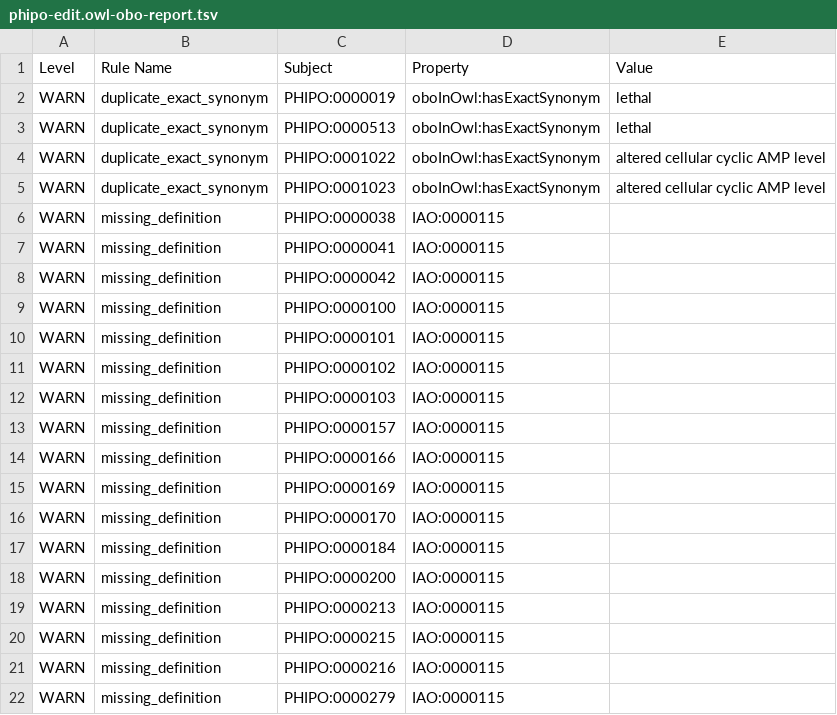
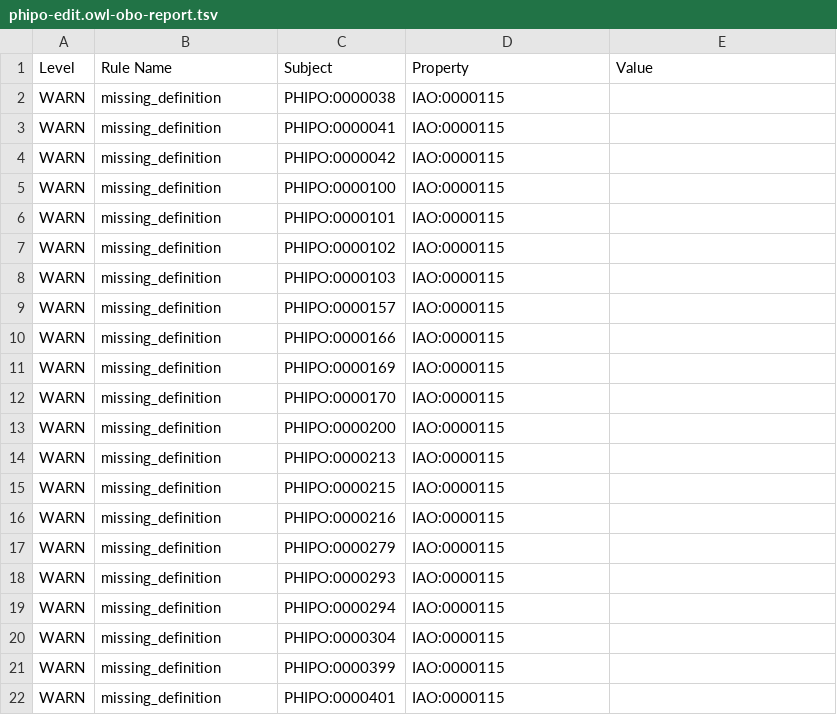
Before and after one commit to PHI-base/phipo, a TSV file: src/ontology/reports/phipo-edit.owl-obo-report.tsv, drawn as a sheet; only a part is shown; the shorter side is filled out with more unchanged rows.

```diff
--- a/src/ontology/reports/phipo-edit.owl-obo-report.tsv
+++ b/src/ontology/reports/phipo-edit.owl-obo-report.tsv
@@ -1,6 +1,2 @@
 Level	Rule Name	Subject	Property	Value
-WARN	duplicate_exact_synonym	PHIPO:0000019	oboInOwl:hasExactSynonym	lethal	
-WARN	duplicate_exact_synonym	PHIPO:0000513	oboInOwl:hasExactSynonym	lethal	
-WARN	duplicate_exact_synonym	PHIPO:0001022	oboInOwl:hasExactSynonym	altered cellular cyclic AMP level	
-WARN	duplicate_exact_synonym	PHIPO:0001023	oboInOwl:hasExactSynonym	altered cellular cyclic AMP level	
 WARN	missing_definition	PHIPO:0000038	IAO:0000115		
@@ -16,3 +12,2 @@ WARN	missing_definition	PHIPO:0000169	IAO:0000115
 WARN	missing_definition	PHIPO:0000170	IAO:0000115		
-WARN	missing_definition	PHIPO:0000184	IAO:0000115		
 WARN	missing_definition	PHIPO:0000200	IAO:0000115		
```
Also changed, not shown: src/ontology/reports/basic-report.tsv, src/ontology/reports/obsoletes.tsv, 4 other files.
